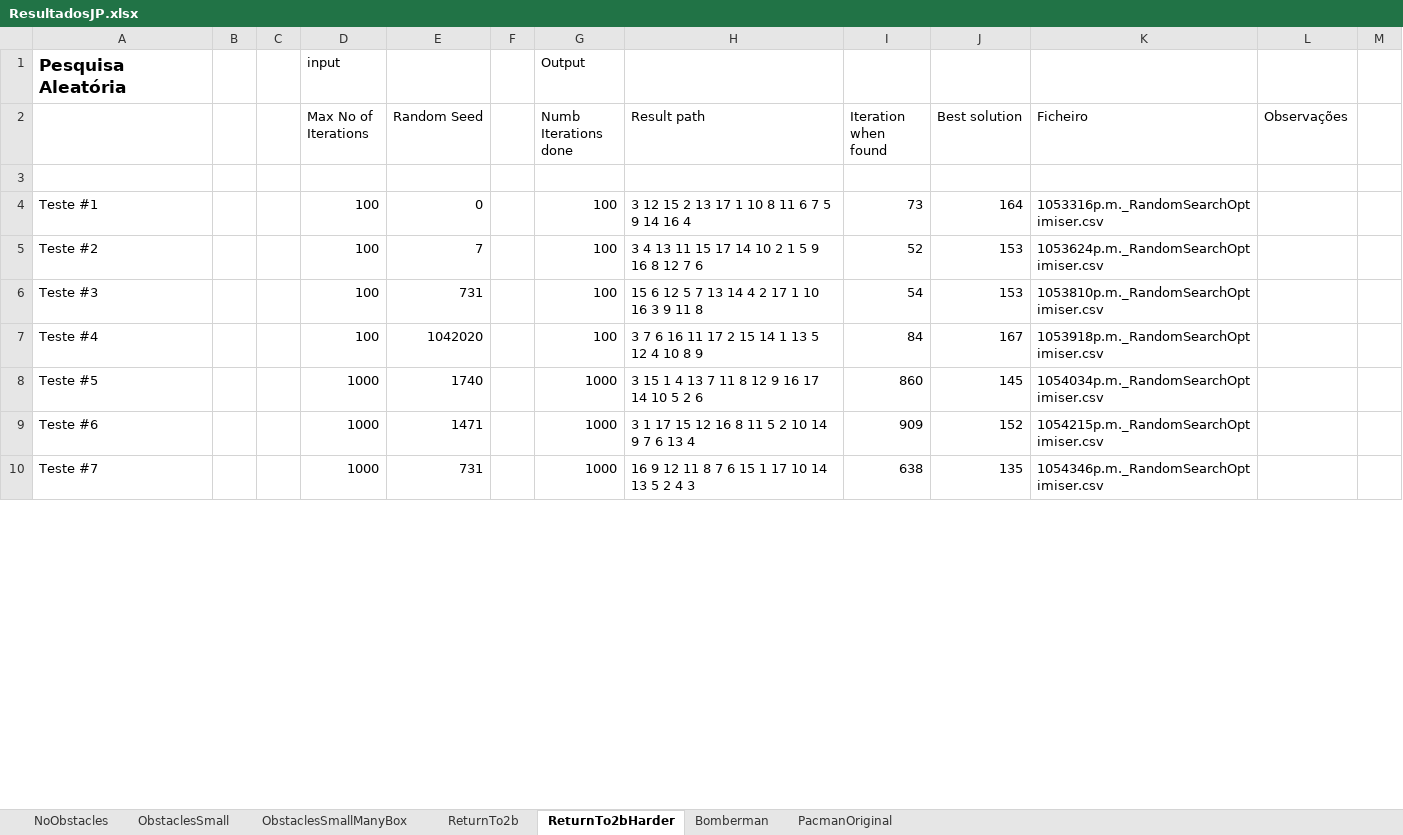
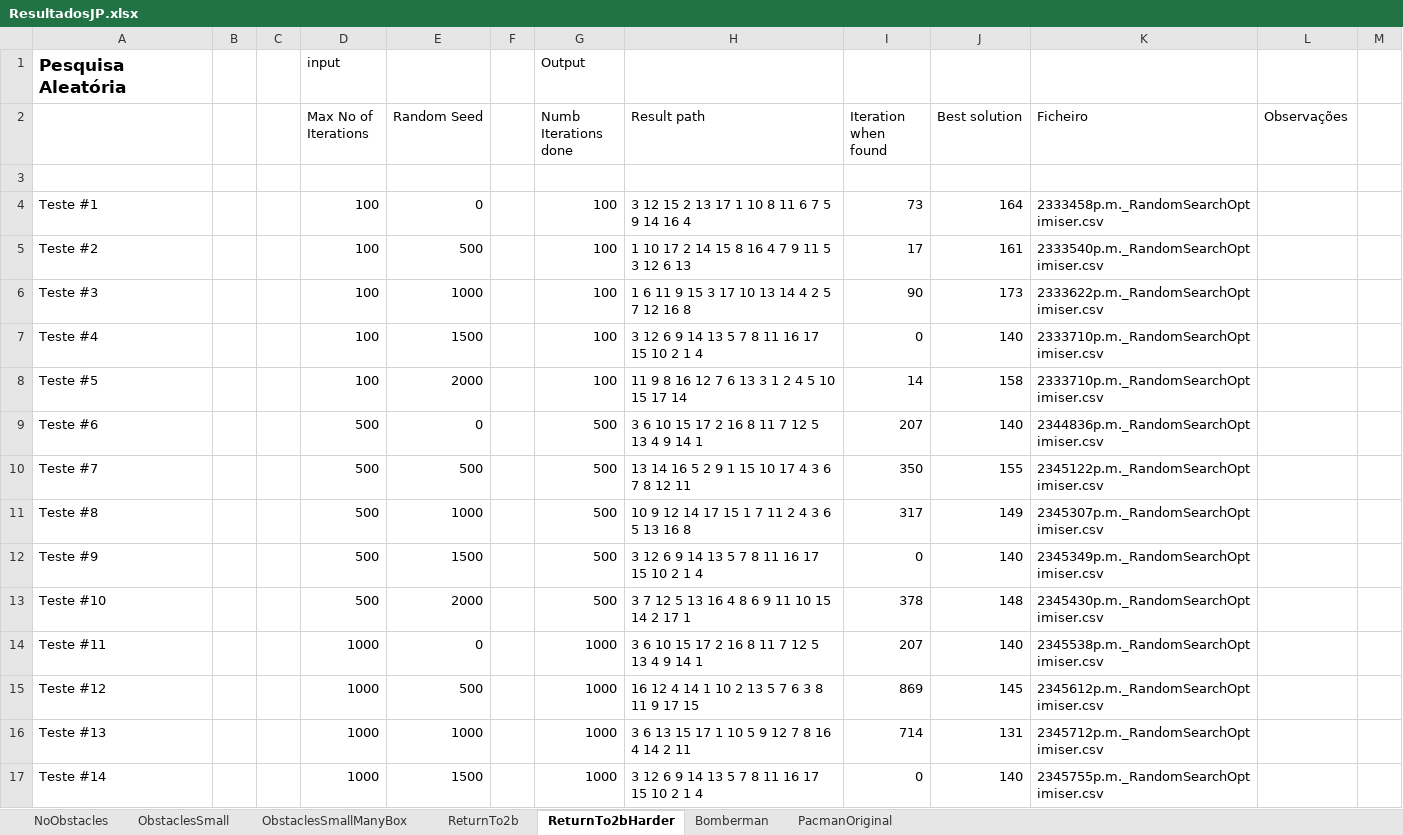
Before and after one commit to amserra/University-Introduction_to_AI, an Excel workbook: Trabalho 2/Meta 2/ResultadosJP.xlsx, sheet ReturnTo2bHarder, drawn as a sheet; only a part is shown; values as stored, in another font and other column widths than the file's, no borders; removed rows and columns are numbered as before the commit, all else as after; the diff covers the shown part only; the diff names each change by its address in the sheet, - before the commit and + after, or states it on an @@ line.

Commit message:
Testes

```diff
--- a/Trabalho 2/Meta 2/ResultadosJP.xlsx (sheet ReturnTo2bHarder)
+++ b/Trabalho 2/Meta 2/ResultadosJP.xlsx (sheet ReturnTo2bHarder)
-K4 (Ficheiro): 1053316p.m._RandomSearchOptimiser.csv
+K4 (Ficheiro): 2333458p.m._RandomSearchOptimiser.csv
-E5 (Random Seed): 7
+E5 (Random Seed): 500
-H5 (Result path): 3 4 13 11 15 17 14 10 2 1 5 9 16 8 12 7 6
+H5 (Result path): 1 10 17 2 14 15 8 16 4 7 9 11 5 3 12 6 13
-I5 (Iteration when found): 52
+I5 (Iteration when found): 17
-J5 (Best solution): 153
+J5 (Best solution): 161
-K5 (Ficheiro): 1053624p.m._RandomSearchOptimiser.csv
+K5 (Ficheiro): 2333540p.m._RandomSearchOptimiser.csv
-E6 (Random Seed): 731
+E6 (Random Seed): 1000
-H6 (Result path): 15 6 12 5 7 13 14 4 2 17 1 10 16 3 9 11 8
+H6 (Result path): 1 6 11 9 15 3 17 10 13 14 4 2 5 7 12 16 8
-I6 (Iteration when found): 54
+I6 (Iteration when found): 90
-J6 (Best solution): 153
+J6 (Best solution): 173
-K6 (Ficheiro): 1053810p.m._RandomSearchOptimiser.csv
+K6 (Ficheiro): 2333622p.m._RandomSearchOptimiser.csv
-E7 (Random Seed): 1042020
+E7 (Random Seed): 1500
-H7 (Result path): 3 7 6 16 11 17 2 15 14 1 13 5 12 4 10 8 9
+H7 (Result path): 3 12 6 9 14 13 5 7 8 11 16 17 15 10 2 1 4
-I7 (Iteration when found): 84
+I7 (Iteration when found): 0
-J7 (Best solution): 167
+J7 (Best solution): 140
-K7 (Ficheiro): 1053918p.m._RandomSearchOptimiser.csv
+K7 (Ficheiro): 2333710p.m._RandomSearchOptimiser.csv
+row 8: Teste #5 |  |  | 100 | 2000 |  | 100 | 11 9 8 16 12 7 6 13 3 1 2 4 5 10 15 17 14 | 14 | 158 | 2333710p.m._RandomSearchOptimiser.csv
+row 9: Teste #6 |  |  | 500 | 0 |  | 500 | 3 6 10 15 17 2 16 8 11 7 12 5 13 4 9 14 1 | 207 | 140 | 2344836p.m._RandomSearchOptimiser.csv
+row 10: Teste #7 |  |  | 500 | 500 |  | 500 | 13 14 16 5 2 9 1 15 10 17 4 3 6 7 8 12 11 | 350 | 155 | 2345122p.m._RandomSearchOptimiser.csv
+row 11: Teste #8 |  |  | 500 | 1000 |  | 500 | 10 9 12 14 17 15 1 7 11 2 4 3 6 5 13 16 8 | 317 | 149 | 2345307p.m._RandomSearchOptimiser.csv
+row 12: Teste #9 |  |  | 500 | 1500 |  | 500 | 3 12 6 9 14 13 5 7 8 11 16 17 15 10 2 1 4 | 0 | 140 | 2345349p.m._RandomSearchOptimiser.csv
+row 13: Teste #10 |  |  | 500 | 2000 |  | 500 | 3 7 12 5 13 16 4 8 6 9 11 10 15 14 2 17 1 | 378 | 148 | 2345430p.m._RandomSearchOptimiser.csv
+row 14: Teste #11 |  |  | 1000 | 0 |  | 1000 | 3 6 10 15 17 2 16 8 11 7 12 5 13 4 9 14 1 | 207 | 140 | 2345538p.m._RandomSearchOptimiser.csv
-A15: Teste #5
+A15: Teste #12
-E15 (Random Seed): 1740
+E15 (Random Seed): 500
-H15 (Result path): 3 15 1 4 13 7 11 8 12 9 16 17 14 10 5 2 6
+H15 (Result path): 16 12 4 14 1 10 2 13 5 7 6 3 8 11 9 17 15
-I15 (Iteration when found): 860
+I15 (Iteration when found): 869
-K15 (Ficheiro): 1054034p.m._RandomSearchOptimiser.csv
+K15 (Ficheiro): 2345612p.m._RandomSearchOptimiser.csv
-row 9: Teste #6 |  |  | 1000 | 1471 |  | 1000 | 3 1 17 15 12 16 8 11 5 2 10 14 9 7 6 13 4 | 909 | 152 | 1054215p.m._RandomSearchOptimiser.csv
-row 10: Teste #7 |  |  | 1000 | 731 |  | 1000 | 16 9 12 11 8 7 6 15 1 17 10 14 13 5 2 4 3 | 638 | 135 | 1054346p.m._RandomSearchOptimiser.csv
+row 16: Teste #13 |  |  | 1000 | 1000 |  | 1000 | 3 6 13 15 17 1 10 5 9 12 7 8 16 4 14 2 11 | 714 | 131 | 2345712p.m._RandomSearchOptimiser.csv
+row 17: Teste #14 |  |  | 1000 | 1500 |  | 1000 | 3 12 6 9 14 13 5 7 8 11 16 17 15 10 2 1 4 | 0 | 140 | 2345755p.m._RandomSearchOptimiser.csv
```
Also changed, not shown: 31 added rows, 28 removed rows and 98 edited cells elsewhere in this sheet, sheet ReturnTo2b, 2 other files.
